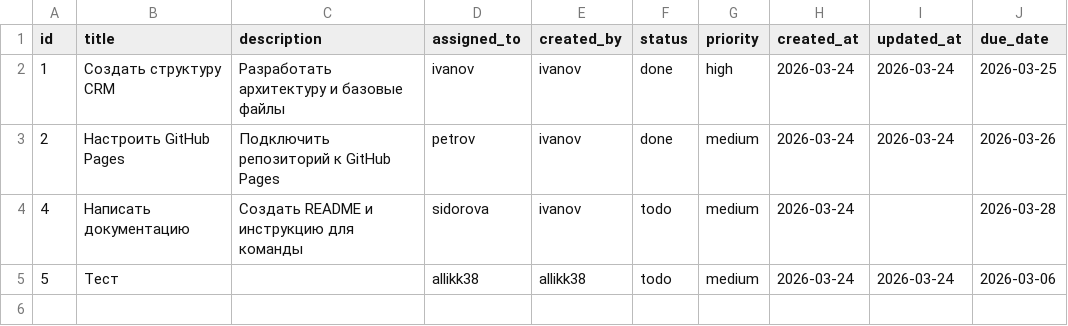
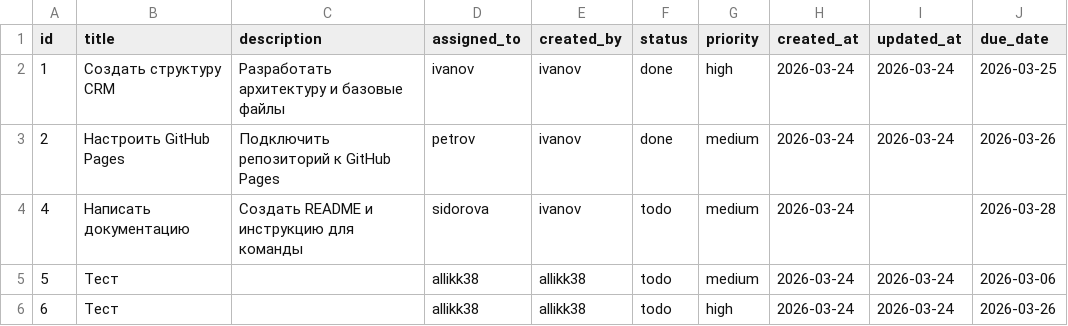
Before and after one commit to Allikk38/crm-for-team, a CSV file: data/tasks.csv, drawn as a sheet.

Commit message:
Update tasks by allikk38

```diff
--- a/data/tasks.csv
+++ b/data/tasks.csv
@@ -5 +5,2 @@ id,title,description,assigned_to,created_by,status,priority,created_at,updated_a
 5,Тест,,allikk38,allikk38,todo,medium,2026-03-24,2026-03-24,2026-03-06
+6,Тест,,allikk38,allikk38,todo,high,2026-03-24,2026-03-24,2026-03-26
```
